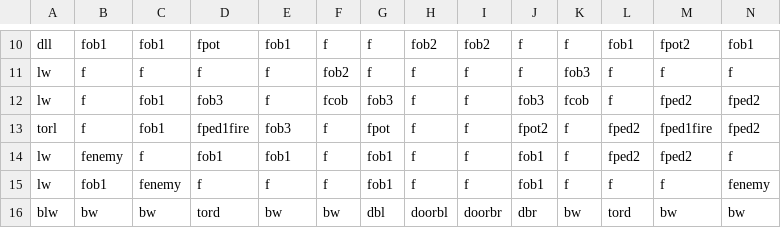
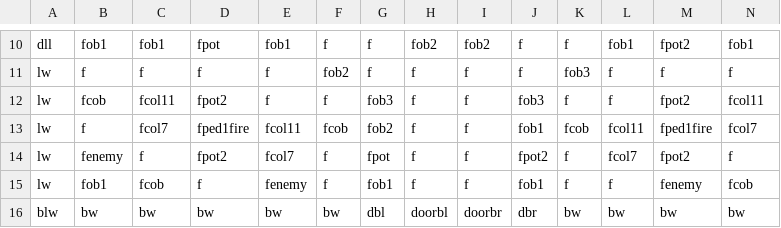
Before and after one commit to DylanSponder/Dungeon-Crawler, a CSV file: assets/Rooms/room1.csv, drawn as a sheet; only a part is shown, gaps mark what is left out; removed rows and columns are numbered as before the commit, all else as after; rows hold the shown columns only; the diff covers the shown part only; the diff names each change by its address in the sheet, - before the commit and + after, or states it on an @@ line.

Commit message:
Level edits Collision fixes Staging
WIP:
- Create SkullPiles when multiple Skulls intersect.
- Respawn enemies in the room they began in if they leave their starting room.
- Abort level generation when a room collision is detected.
- Cleanup.
BUGS:
- Door crash.

```diff
--- a/assets/Rooms/room1.csv
+++ b/assets/Rooms/room1.csv
+row 12: lw | fcob | fcol11 | fpot2 | f | f | fob3 | f | f | fob3 | f | f | fpot2 | fcol11
-C13: fob1
+C13: fcol7
-D13: fob3
+D13: fped1fire
-E13: f
+E13: fcol11
-G13: fob3
+G13: fob2
-J13: fob3
+J13: fob1
-L13: f
+L13: fcol11
-M13: fped2
+M13: fped1fire
-N13: fped2
+N13: fcol7
-row 13: torl | f | fob1 | fped1fire | fob3 | f | fpot | f | f | fpot2 | f | fped2 | fped1fire | fped2
-D14: fob1
+D14: fpot2
-E14: fob1
+E14: fcol7
-G14: fob1
+G14: fpot
-J14: fob1
+J14: fpot2
-L14: fped2
+L14: fcol7
-M14: fped2
+M14: fpot2
-C15: fenemy
+C15: fcob
-E15: f
+E15: fenemy
-M15: f
+M15: fenemy
-N15: fenemy
+N15: fcob
-D16: tord
+D16: bw
-L16: tord
+L16: bw
```
Also changed, not shown: 22 edited cells elsewhere in this file, assets/Rooms/room0.csv, assets/Rooms/room7.csv, 21 other files.
